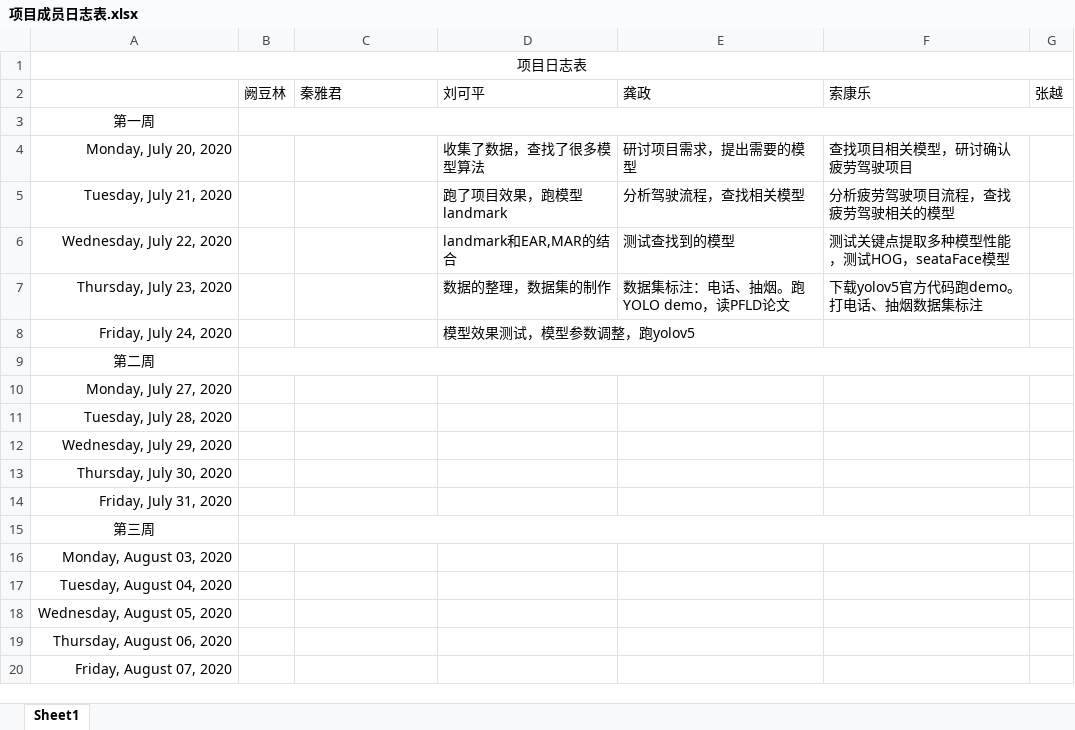
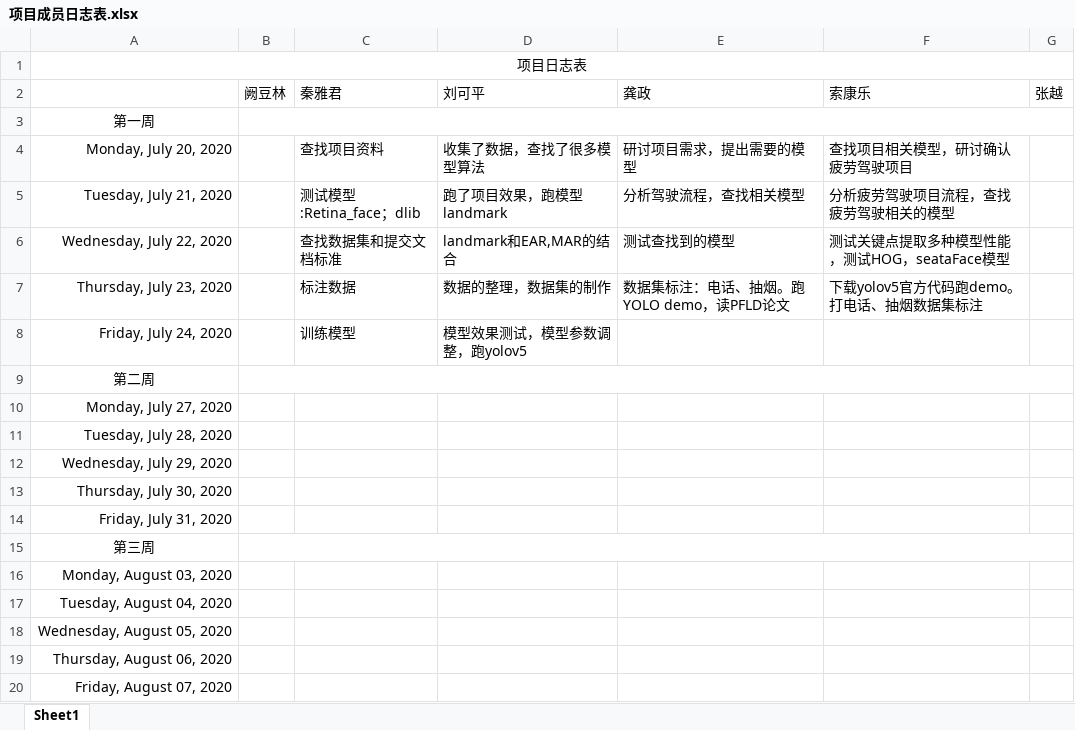
Before and after one commit to greenkarson/Driver-Fatigue-System, an Excel workbook: 项目成员日志表.xlsx, sheet Sheet1, drawn as a sheet; values as stored, in another font and other column widths than the file's, no borders; the diff names each change by its address in the sheet, - before the commit and + after, or states it on an @@ line.

```diff
--- a/项目成员日志表.xlsx (sheet Sheet1)
+++ b/项目成员日志表.xlsx (sheet Sheet1)
-C4: (empty)
+C4: 查找项目资料
-C5: (empty)
+C5: 测试模型:Retina_face；dlib
-C6: (empty)
+C6: 查找数据集和提交文档标准
-C7: (empty)
+C7: 标注数据
-C8: (empty)
+C8: 训练模型
```
Also changed, not shown: 2 other files.
